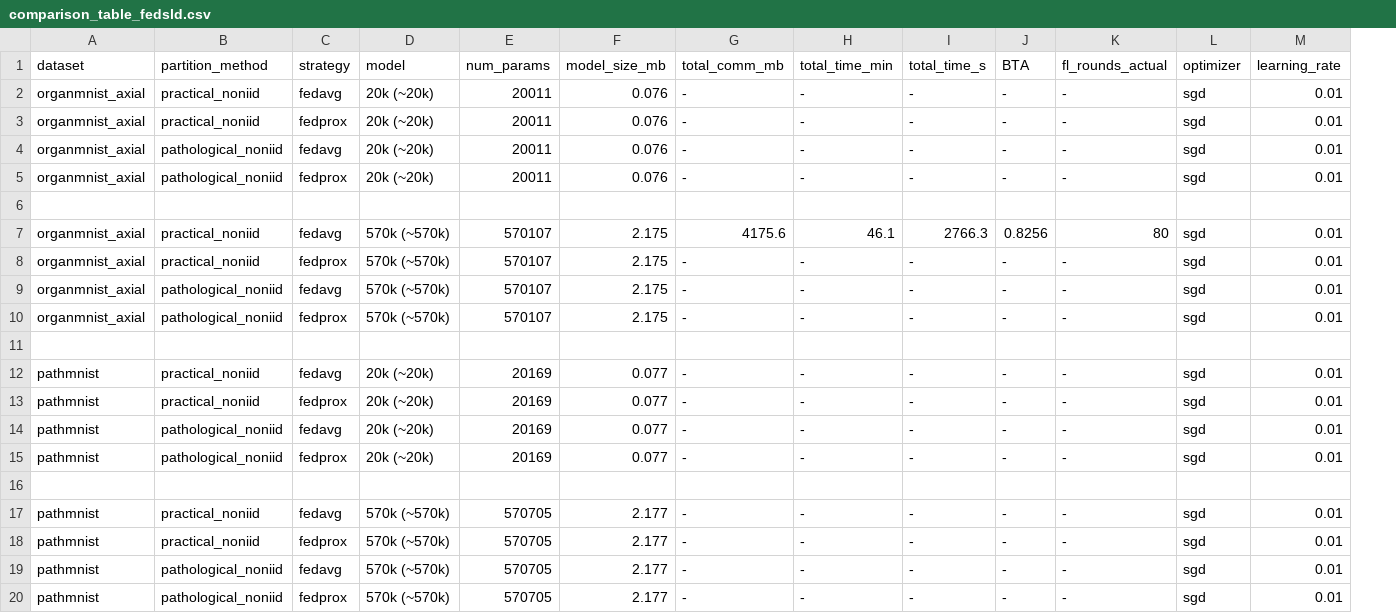
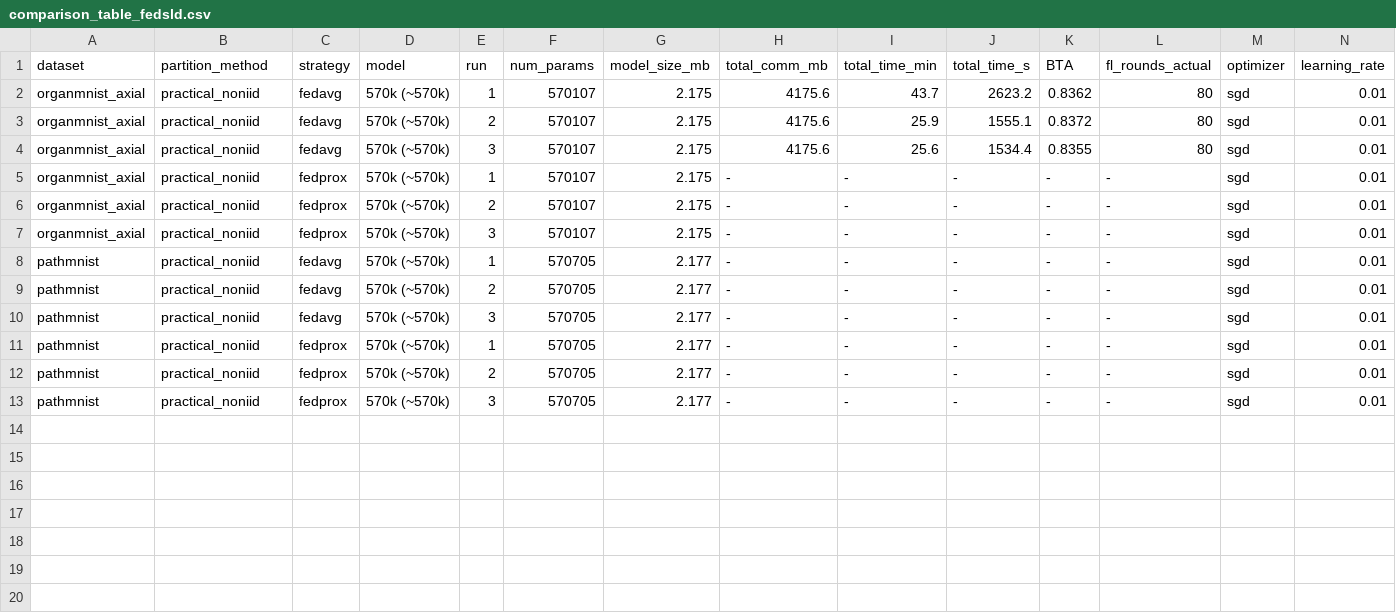
Before and after one commit to Yikhanisme/FedMedAI, a CSV file: results/fedsld_reproduction/comparison_table_fedsld.csv, drawn as a sheet; removed rows and columns are numbered as before the commit, all else as after; the diff names each change by its address in the sheet, - before the commit and + after, or states it on an @@ line.

Commit message:
feat(repro): complete 3 runs of OrganMNIST Practical FedAvg (570K) & update comparison table
- Completed 3 runs of OrganMNIST-Axial Practical Non-IID FedAvg 570K (Run 1: 83.62%, Run 2: 83.72%, Run 3: 83.55% -> Mean: 83.63% +/- 0.09%)
- Optimized client training by bypassing redundant local val_loader passes
- Added multi-run execution support (--runs, --all_runs) and per-run results tracking in run_fedsld_repro.py
- Updated results/fedsld_reproduction/comparison_table_fedsld.csv with exact metrics

```diff
--- a/results/fedsld_reproduction/comparison_table_fedsld.csv
+++ b/results/fedsld_reproduction/comparison_table_fedsld.csv
+column E (run), rows 2-13: 1 | 2 | 3 | 1 | 2 | 3 | 1 | 2 | 3 | 1 | 2 | 3
-D2 (model): 20k (~20k)
+D2 (model): 570k (~570k)
-F2 (num_params): 20011
+F2 (num_params): 570107
-G2 (model_size_mb): 0.076
+G2 (model_size_mb): 2.175
-H2 (total_comm_mb): -
+H2 (total_comm_mb): 4175.6
-I2 (total_time_min): -
+I2 (total_time_min): 43.7
-J2 (total_time_s): -
+J2 (total_time_s): 2623.2
-K2 (BTA): -
+K2 (BTA): 0.8362
-L2 (fl_rounds_actual): -
+L2 (fl_rounds_actual): 80
-row 3: organmnist_axial | practical_noniid | fedprox | 20k (~20k) | 20011 | 0.076 | - | - | - | - | - | sgd | 0.01
-B3 (partition_method): pathological_noniid
+B3 (partition_method): practical_noniid
-D3 (model): 20k (~20k)
+D3 (model): 570k (~570k)
-F3 (num_params): 20011
+F3 (num_params): 570107
-G3 (model_size_mb): 0.076
+G3 (model_size_mb): 2.175
-H3 (total_comm_mb): -
+H3 (total_comm_mb): 4175.6
-I3 (total_time_min): -
+I3 (total_time_min): 25.9
-J3 (total_time_s): -
+J3 (total_time_s): 1555.1
-K3 (BTA): -
+K3 (BTA): 0.8372
-L3 (fl_rounds_actual): -
+L3 (fl_rounds_actual): 80
-row 5: organmnist_axial | pathological_noniid | fedprox | 20k (~20k) | 20011 | 0.076 | - | - | - | - | - | sgd | 0.01
-row 6: (empty)
-I4 (total_time_min): 46.1
+I4 (total_time_min): 25.6
-J4 (total_time_s): 2766.3
+J4 (total_time_s): 1534.4
-K4 (BTA): 0.8256
+K4 (BTA): 0.8355
-B6:B7 (partition_method): pathological_noniid
+B6:B7 (partition_method): practical_noniid
-C6 (strategy): fedavg
+C6 (strategy): fedprox
-row 11: (empty)
-D8 (model): 20k (~20k)
+D8 (model): 570k (~570k)
-F8 (num_params): 20169
+F8 (num_params): 570705
-G8 (model_size_mb): 0.077
+G8 (model_size_mb): 2.177
-row 13: pathmnist | practical_noniid | fedprox | 20k (~20k) | 20169 | 0.077 | - | - | - | - | - | sgd | 0.01
-B9 (partition_method): pathological_noniid
+B9 (partition_method): practical_noniid
-D9 (model): 20k (~20k)
+D9 (model): 570k (~570k)
-F9 (num_params): 20169
+F9 (num_params): 570705
-G9 (model_size_mb): 0.077
+G9 (model_size_mb): 2.177
-row 15: pathmnist | pathological_noniid | fedprox | 20k (~20k) | 20169 | 0.077 | - | - | - | - | - | sgd | 0.01
-row 16: (empty)
-B12:B13 (partition_method): pathological_noniid
+B12:B13 (partition_method): practical_noniid
-C12 (strategy): fedavg
+C12 (strategy): fedprox
```
Also changed, not shown: 8 other files.
